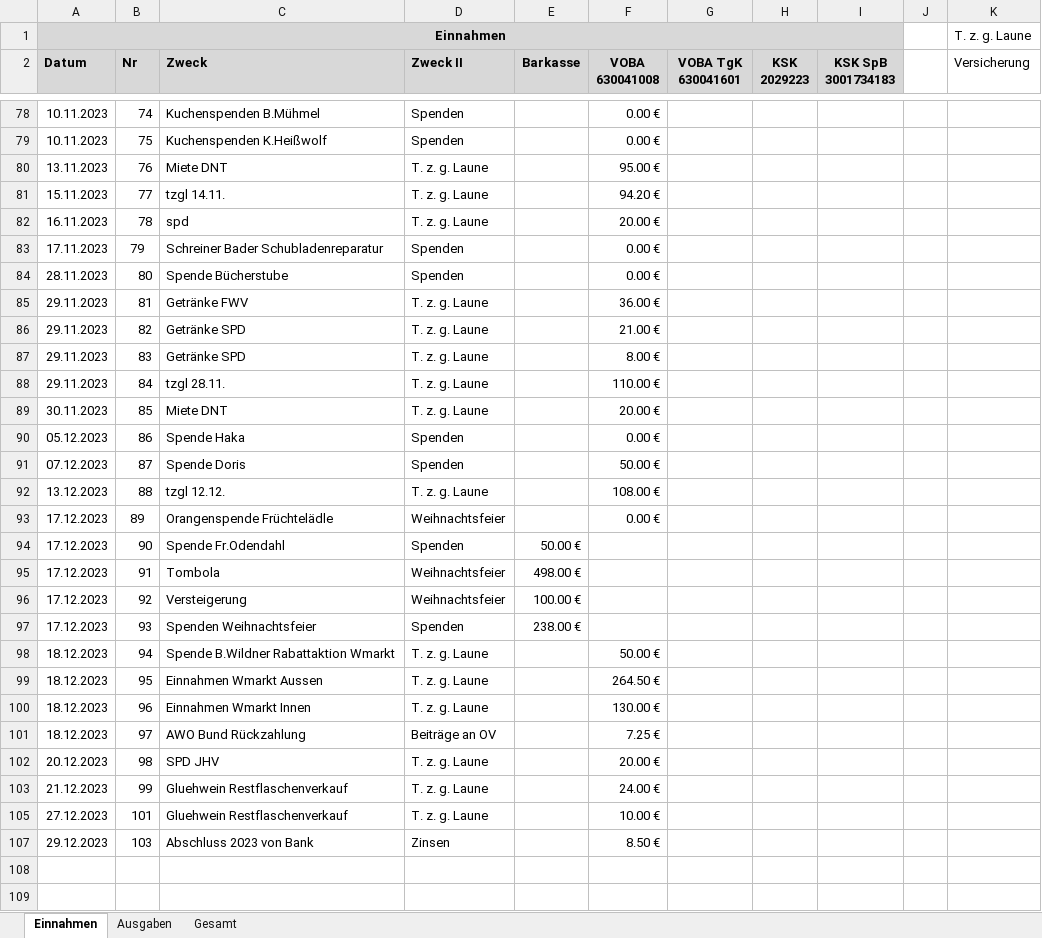
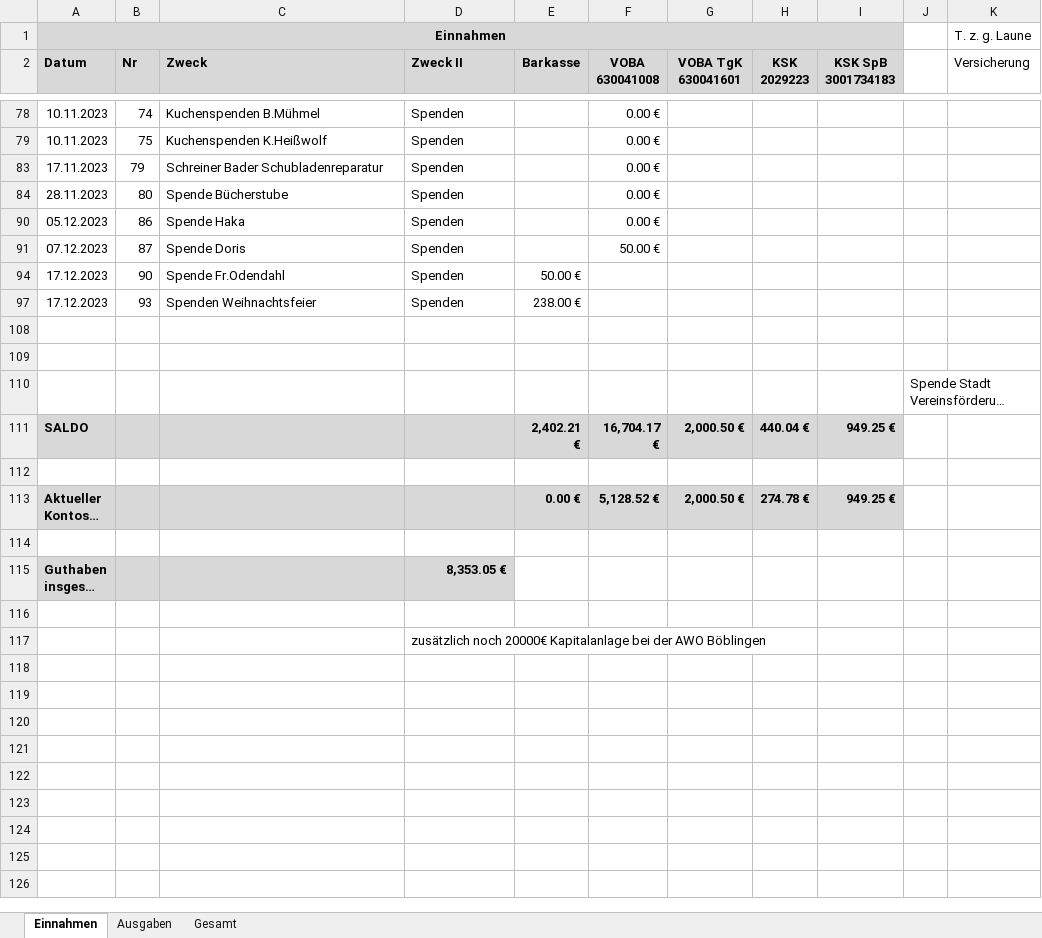
Before and after one commit to bwildner/AWO, an Excel workbook: 2023/AWO_Einnahmen_Ausgaben_2023.xlsx, sheet Einnahmen, drawn as a sheet; only a part is shown, gaps mark what is left out; the shorter side is filled out with more unchanged rows; long unchanged cells end in …; values as stored, in another font and other column widths than the file's, no borders; conditional formats not drawn; the diff covers the shown part only; the diff names each change by its address in the sheet, - before the commit and + after, or states it on an @@ line.

```diff
--- a/2023/AWO_Einnahmen_Ausgaben_2023.xlsx (sheet Einnahmen)
+++ b/2023/AWO_Einnahmen_Ausgaben_2023.xlsx (sheet Einnahmen)
@@ row 80 hidden: 13.11.2023 | 76 | Miete DNT | T. z. g. Laune |  | 95.00 € @@
@@ row 81 hidden: 15.11.2023 | 77 | tzgl 14.11. | T. z. g. Laune |  | 94.20 € @@
@@ row 82 hidden: 16.11.2023 | 78 | spd | T. z. g. Laune |  | 20.00 € @@
@@ row 85 hidden: 29.11.2023 | 81 | Getränke FWV | T. z. g. Laune |  | 36.00 € @@
@@ row 86 hidden: 29.11.2023 | 82 | Getränke SPD | T. z. g. Laune |  | 21.00 € @@
@@ row 87 hidden: 29.11.2023 | 83 | Getränke SPD | T. z. g. Laune |  | 8.00 € @@
@@ row 88 hidden: 29.11.2023 | 84 | tzgl 28.11. | T. z. g. Laune |  | 110.00 € @@
@@ row 89 hidden: 30.11.2023 | 85 | Miete DNT | T. z. g. Laune |  | 20.00 € @@
@@ row 92 hidden: 13.12.2023 | 88 | tzgl 12.12. | T. z. g. Laune |  | 108.00 € @@
@@ row 93 hidden: 17.12.2023 | 89 | Orangenspende Früchtelädle | Weihnachtsfeier |  | 0.00 € @@
@@ row 95 hidden: 17.12.2023 | 91 | Tombola | Weihnachtsfeier | 498.00 € @@
@@ row 96 hidden: 17.12.2023 | 92 | Versteigerung | Weihnachtsfeier | 100.00 € @@
@@ row 98 hidden: 18.12.2023 | 94 | Spende B.Wildner Rabattaktion Wmarkt | T. z. g. Laune |  | 50.00 € @@
@@ row 99 hidden: 18.12.2023 | 95 | Einnahmen Wmarkt Aussen | T. z. g. Laune |  | 264.50 € @@
@@ row 100 hidden: 18.12.2023 | 96 | Einnahmen Wmarkt Innen | T. z. g. Laune |  | 130.00 € @@
@@ row 101 hidden: 18.12.2023 | 97 | AWO Bund Rückzahlung | Beiträge an OV |  | 7.25 € @@
@@ row 102 hidden: 20.12.2023 | 98 | SPD JHV | T. z. g. Laune |  | 20.00 € @@
@@ row 103 hidden: 21.12.2023 | 99 | Gluehwein Restflaschenverkauf | T. z. g. Laune |  | 24.00 € @@
@@ row 105 hidden: 27.12.2023 | 101 | Gluehwein Restflaschenverkauf | T. z. g. Laune |  | 10.00 € @@
@@ row 107 hidden: 29.12.2023 | 103 | Abschluss 2023 von Bank | Zinsen |  | 8.50 € @@
```
Also changed, not shown: 51 hidden or unhidden rows elsewhere in this sheet, sheet Ausgaben, 2023/Kassenabschluss/Jahresbericht OV-2023.xlsx, 2023/Kassenabschluss/Kassenbericht 2023.xlsx, 5 other files.
